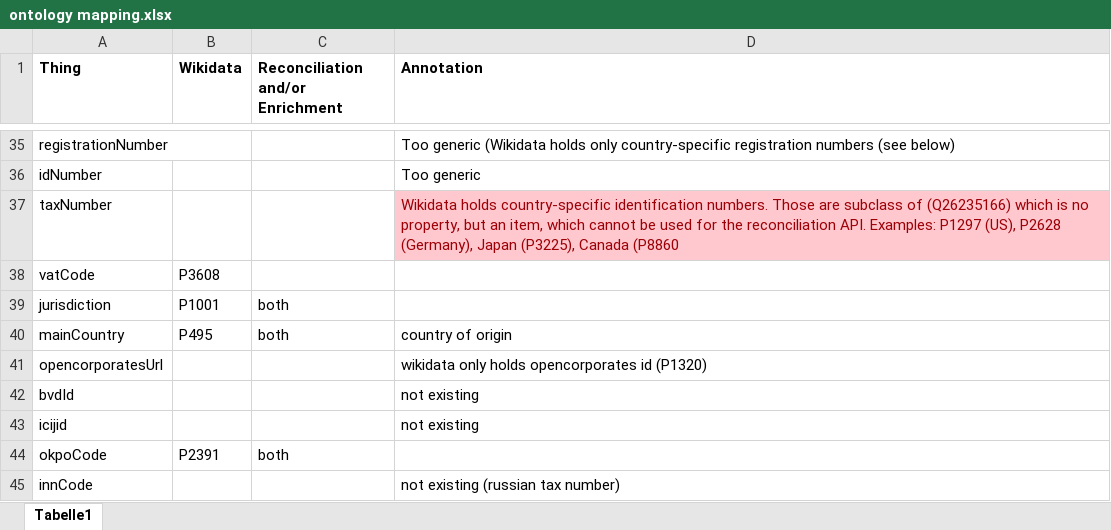
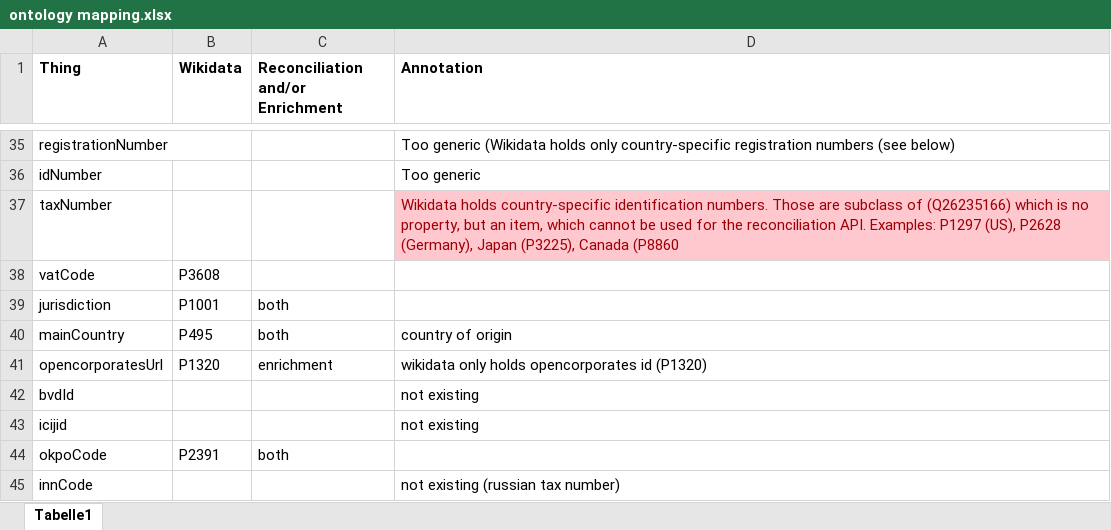
Before and after one commit to PeterWalchhofer/evaluation_bachelor_thesis, an Excel workbook: ontology mapping.xlsx, sheet Tabelle1, drawn as a sheet; only a part is shown, gaps mark what is left out; values as stored, in another font and other column widths than the file's, no borders; the diff names each change by its address in the sheet, - before the commit and + after, or states it on an @@ line.

Commit message:
update README and minot mapping adjustments

```diff
--- a/ontology mapping.xlsx (sheet Tabelle1)
+++ b/ontology mapping.xlsx (sheet Tabelle1)
-B41 (Wikidata): (empty)
+B41 (Wikidata): P1320
-C41 (Reconciliation and/or Enrichment): (empty)
+C41 (Reconciliation and/or Enrichment): enrichment
```
Also changed, not shown: 1 other file.
